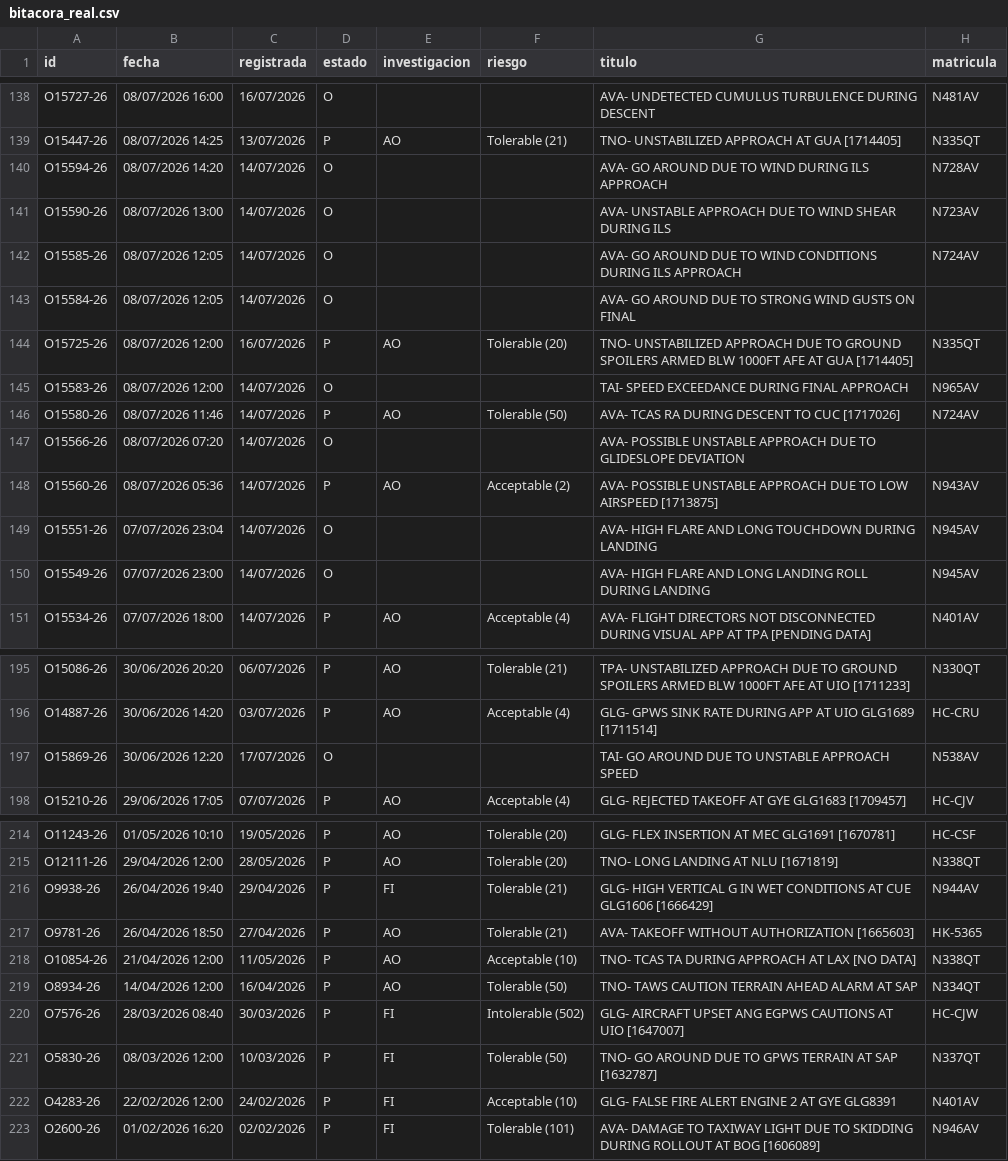
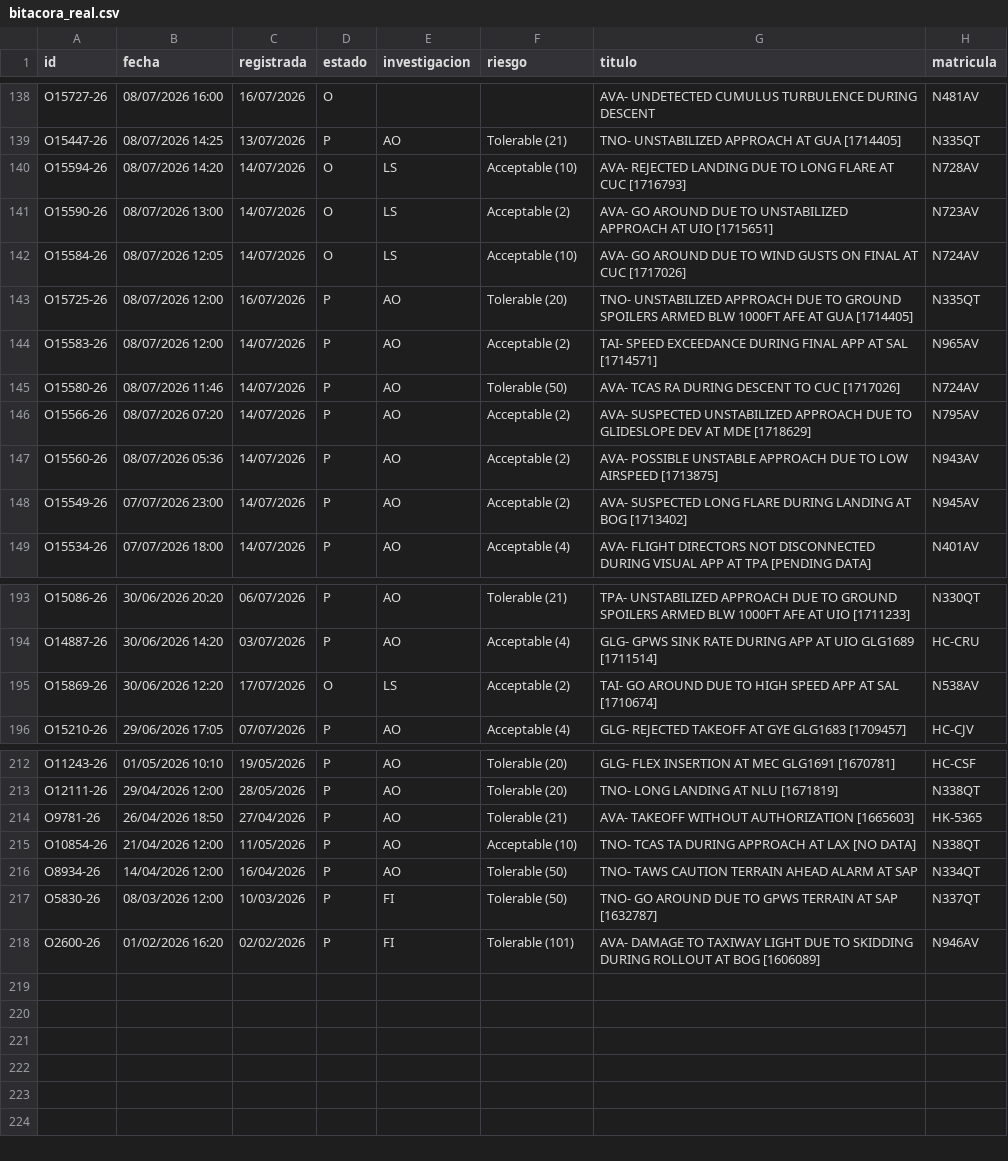
Before and after one commit to luibernip/segops, a CSV file: bitacora_real.csv, drawn as a sheet; only a part is shown, gaps mark what is left out; the diff covers the shown part only.

```diff
--- a/bitacora_real.csv
+++ b/bitacora_real.csv
@@ -139,13 +139,11 @@ O15727-26;08/07/2026 16:00;16/07/2026;O;;;AVA- UNDETECTED CUMULUS TURBULENCE DUR
 O15447-26;08/07/2026 14:25;13/07/2026;P;AO;Tolerable (21);TNO- UNSTABILIZED APPROACH AT GUA [1714405];N335QT
-O15594-26;08/07/2026 14:20;14/07/2026;O;;;AVA- GO AROUND DUE TO WIND DURING ILS APPROACH;N728AV
-O15590-26;08/07/2026 13:00;14/07/2026;O;;;AVA- UNSTABLE APPROACH DUE TO WIND SHEAR DURING ILS;N723AV
-O15585-26;08/07/2026 12:05;14/07/2026;O;;;AVA- GO AROUND DUE TO WIND CONDITIONS DURING ILS APPROACH;N724AV
-O15584-26;08/07/2026 12:05;14/07/2026;O;;;AVA- GO AROUND DUE TO STRONG WIND GUSTS ON FINAL;
+O15594-26;08/07/2026 14:20;14/07/2026;O;LS;Acceptable (10);AVA- REJECTED LANDING DUE TO LONG FLARE AT CUC [1716793];N728AV
+O15590-26;08/07/2026 13:00;14/07/2026;O;LS;Acceptable (2);AVA- GO AROUND DUE TO UNSTABILIZED APPROACH AT UIO [1715651];N723AV
+O15584-26;08/07/2026 12:05;14/07/2026;O;LS;Acceptable (10);AVA- GO AROUND DUE TO WIND GUSTS ON FINAL AT CUC [1717026];N724AV
 O15725-26;08/07/2026 12:00;16/07/2026;P;AO;Tolerable (20);TNO- UNSTABILIZED APPROACH DUE TO GROUND SPOILERS ARMED BLW 1000FT AFE AT GUA [1714405];N335QT
-O15583-26;08/07/2026 12:00;14/07/2026;O;;;TAI- SPEED EXCEEDANCE DURING FINAL APPROACH;N965AV
+O15583-26;08/07/2026 12:00;14/07/2026;P;AO;Acceptable (2);TAI- SPEED EXCEEDANCE DURING FINAL APP AT SAL [1714571];N965AV
 O15580-26;08/07/2026 11:46;14/07/2026;P;AO;Tolerable (50);AVA- TCAS RA DURING DESCENT TO CUC [1717026];N724AV
-O15566-26;08/07/2026 07:20;14/07/2026;O;;;AVA- POSSIBLE UNSTABLE APPROACH DUE TO GLIDESLOPE DEVIATION;
+O15566-26;08/07/2026 07:20;14/07/2026;P;AO;Acceptable (2);AVA- SUSPECTED UNSTABILIZED APPROACH DUE TO GLIDESLOPE DEV AT MDE [1718629];N795AV
 O15560-26;08/07/2026 05:36;14/07/2026;P;AO;Acceptable (2);AVA- POSSIBLE UNSTABLE APPROACH DUE TO LOW AIRSPEED [1713875];N943AV
-O15551-26;07/07/2026 23:04;14/07/2026;O;;;AVA- HIGH FLARE AND LONG TOUCHDOWN DURING LANDING;N945AV
-O15549-26;07/07/2026 23:00;14/07/2026;O;;;AVA- HIGH FLARE AND LONG LANDING ROLL DURING LANDING;N945AV
+O15549-26;07/07/2026 23:00;14/07/2026;P;AO;Acceptable (2);AVA- SUSPECTED LONG FLARE DURING LANDING AT BOG [1713402];N945AV
 O15534-26;07/07/2026 18:00;14/07/2026;P;AO;Acceptable (4);AVA- FLIGHT DIRECTORS NOT DISCONNECTED DURING VISUAL APP AT TPA [PENDING DATA];N401AV
@@ -196,3 +194,3 @@ O15086-26;30/06/2026 20:20;06/07/2026;P;AO;Tolerable (21);TPA- UNSTABILIZED APPR
 O14887-26;30/06/2026 14:20;03/07/2026;P;AO;Acceptable (4);GLG- GPWS SINK RATE DURING APP AT UIO GLG1689 [1711514];HC-CRU
-O15869-26;30/06/2026 12:20;17/07/2026;O;;;TAI- GO AROUND DUE TO UNSTABLE APPROACH SPEED;N538AV
+O15869-26;30/06/2026 12:20;17/07/2026;O;LS;Acceptable (2);TAI- GO AROUND DUE TO HIGH SPEED APP AT SAL [1710674];N538AV
 O15210-26;29/06/2026 17:05;07/07/2026;P;AO;Acceptable (4);GLG- REJECTED TAKEOFF AT GYE GLG1683 [1709457];HC-CJV
@@ -215,3 +213,2 @@ O11243-26;01/05/2026 10:10;19/05/2026;P;AO;Tolerable (20);GLG- FLEX INSERTION AT
 O12111-26;29/04/2026 12:00;28/05/2026;P;AO;Tolerable (20);TNO- LONG LANDING AT NLU [1671819];N338QT
-O9938-26;26/04/2026 19:40;29/04/2026;P;FI;Tolerable (21);GLG- HIGH VERTICAL G IN WET CONDITIONS AT CUE GLG1606 [1666429];N944AV
 O9781-26;26/04/2026 18:50;27/04/2026;P;AO;Tolerable (21);AVA- TAKEOFF WITHOUT AUTHORIZATION [1665603];HK-5365
@@ -219,5 +216,3 @@ O10854-26;21/04/2026 12:00;11/05/2026;P;AO;Acceptable (10);TNO- TCAS TA DURING A
 O8934-26;14/04/2026 12:00;16/04/2026;P;AO;Tolerable (50);TNO- TAWS CAUTION TERRAIN AHEAD ALARM AT SAP;N334QT
-O7576-26;28/03/2026 08:40;30/03/2026;P;FI;Intolerable (502);GLG- AIRCRAFT UPSET ANG EGPWS CAUTIONS AT UIO [1647007];HC-CJW
 O5830-26;08/03/2026 12:00;10/03/2026;P;FI;Tolerable (50);TNO- GO AROUND DUE TO GPWS TERRAIN AT SAP [1632787];N337QT
-O4283-26;22/02/2026 12:00;24/02/2026;P;FI;Acceptable (10);GLG- FALSE FIRE ALERT ENGINE 2 AT GYE GLG8391;N401AV
 O2600-26;01/02/2026 16:20;02/02/2026;P;FI;Tolerable (101);AVA- DAMAGE TO TAXIWAY LIGHT DUE TO SKIDDING DURING ROLLOUT AT BOG [1606089];N946AV
```
Also changed, not shown: 1 edited cell elsewhere in this file, bitacora_cbn.csv, bitacora_cbn_real.csv, 1 other file.
